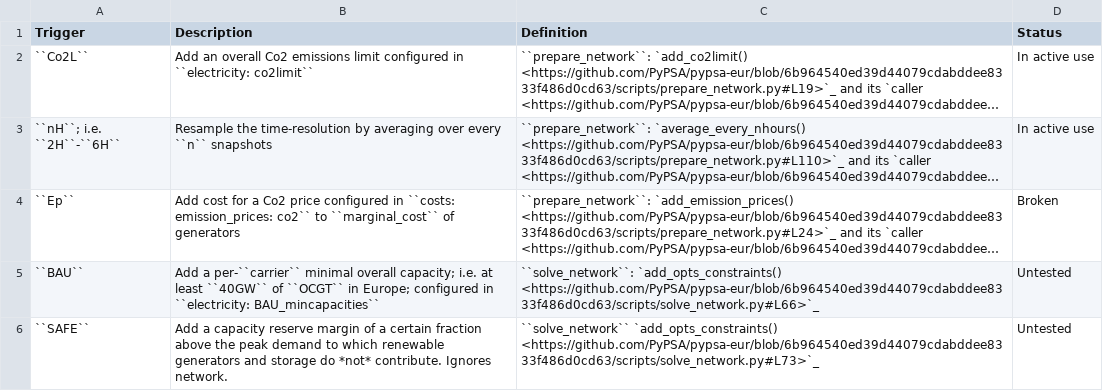
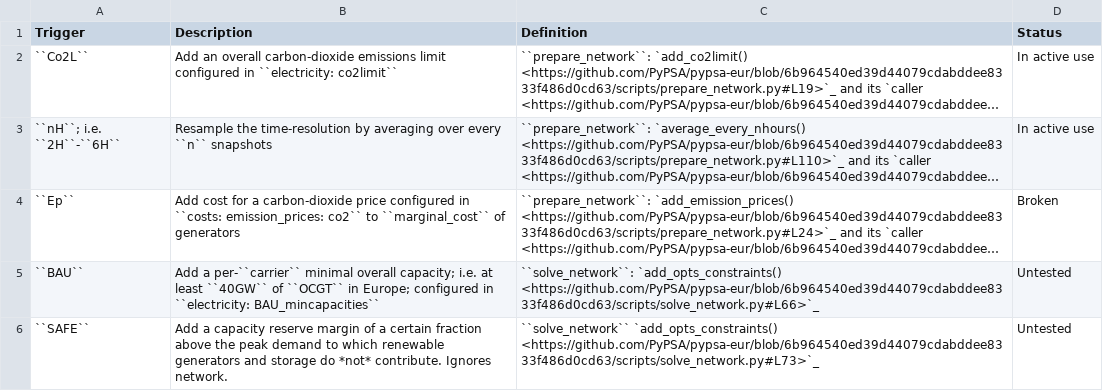
Before and after one commit to PyPSA/pypsa-eur, a CSV file: doc/configtables/opts.csv, drawn as a sheet; long unchanged cells end in …; the diff names each change by its address in the sheet, - before the commit and + after, or states it on an @@ line.

```diff
--- a/doc/configtables/opts.csv
+++ b/doc/configtables/opts.csv
-B2 (Description): …an overall Co2 emissions limit…
+B2 (Description): …an overall carbon-dioxide emissions limit…
-B4 (Description): …for a Co2 price configured…
+B4 (Description): …for a carbon-dioxide price configured…
```
Also changed, not shown: 1 other file.
